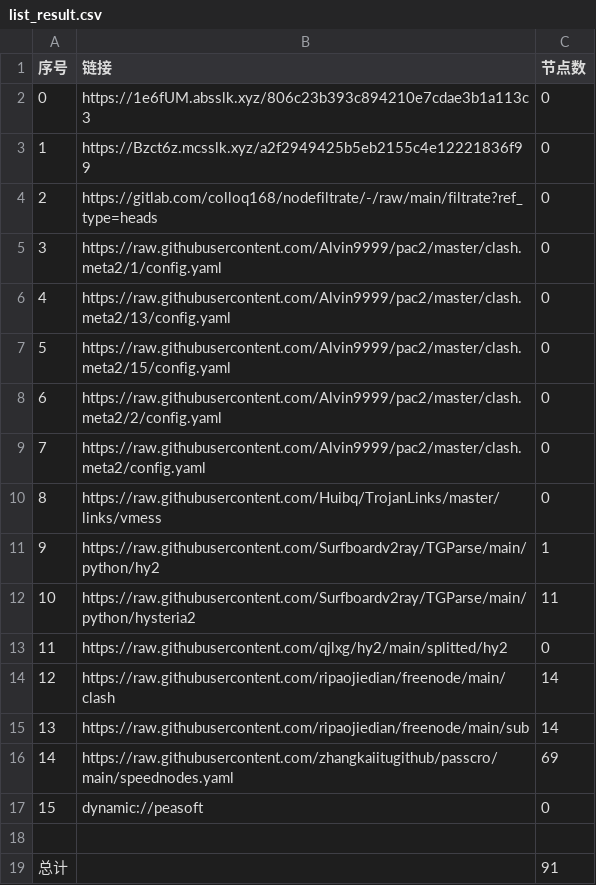
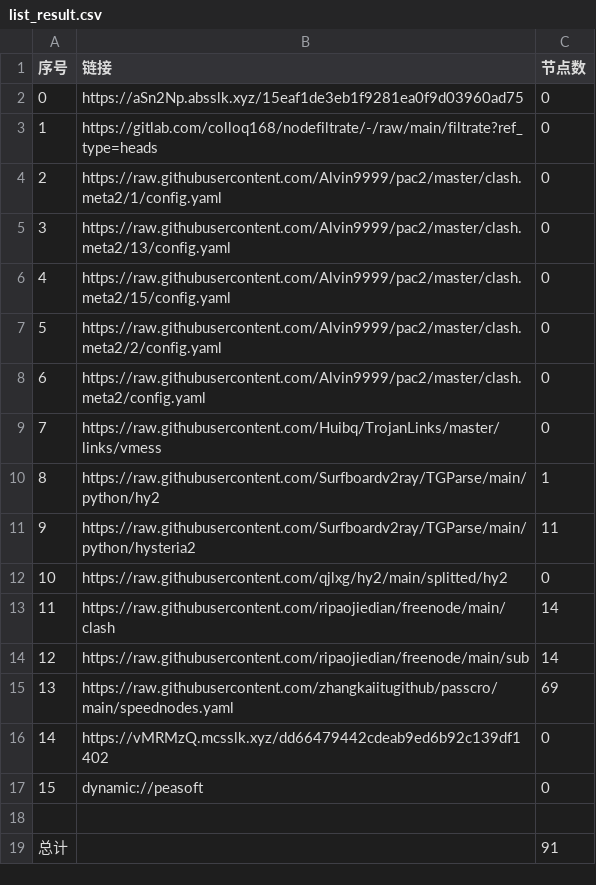
Before and after one commit to dalazhi/AutoMergePublicNodes, a CSV file: list_result.csv, drawn as a sheet; removed rows and columns are numbered as before the commit, all else as after; the diff names each change by its address in the sheet, - before the commit and + after, or states it on an @@ line.

```diff
--- a/list_result.csv
+++ b/list_result.csv
-B2 (链接): https://1e6fUM.absslk.xyz/806c23b393c894210e7cdae3b1a113c3
+B2 (链接): https://aSn2Np.absslk.xyz/15eaf1de3eb1f9281ea0f9d03960ad75
-row 3: 1 | https://Bzct6z.mcsslk.xyz/a2f2949425b5eb2155c4e12221836f99 | 0
@@ column A (序号) renumbered between rows 3 and 15 @@
+row 16: 14 | https://vMRMzQ.mcsslk.xyz/dd66479442cdeab9ed6b92c139df1402 | 0
```
Also changed, not shown: 23 other files.
